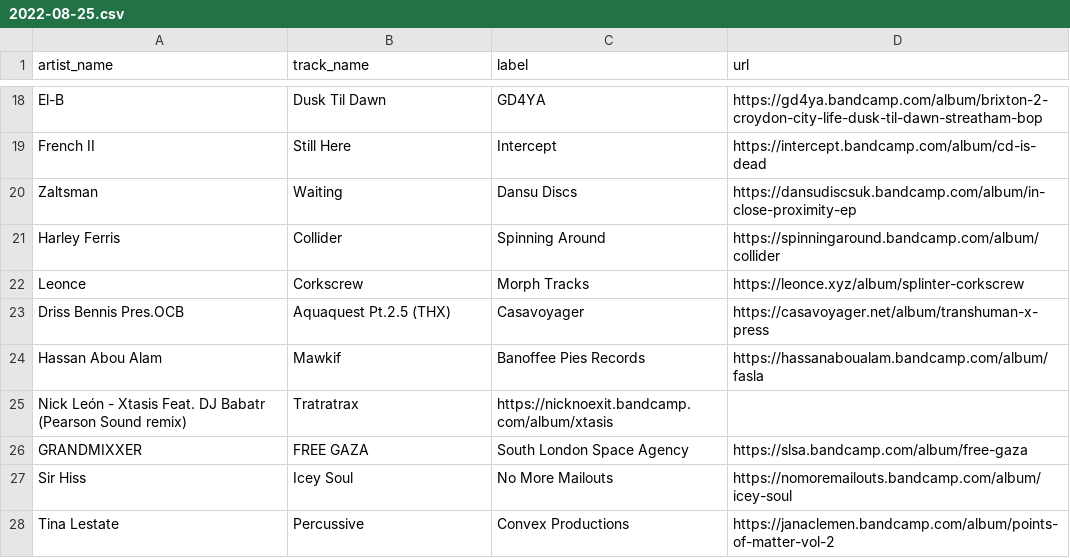
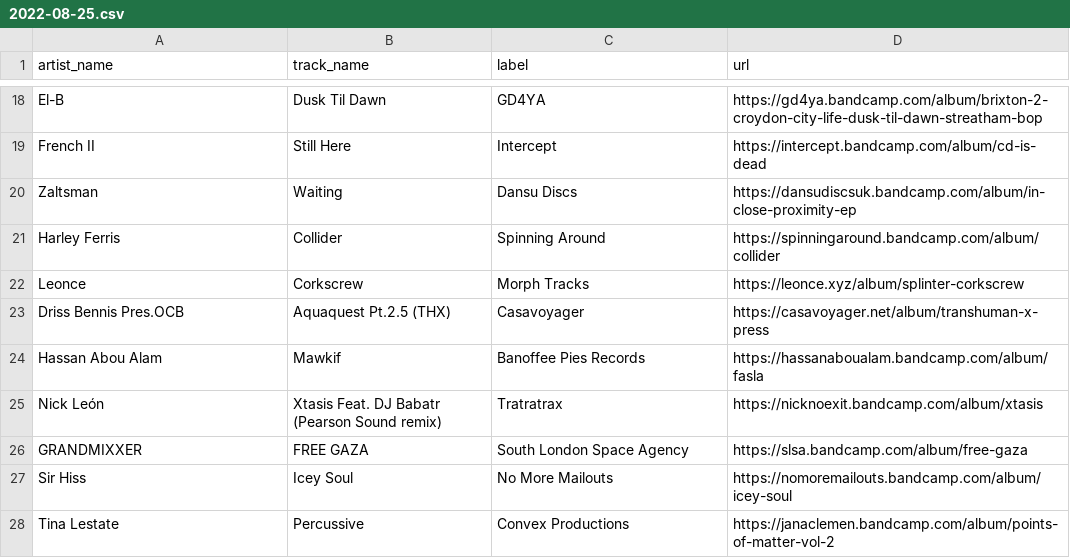
Before and after one commit to club-cooking/cloud696, a CSV file: data/tracklists/2022-08-25.csv, drawn as a sheet; only a part is shown, gaps mark what is left out; removed rows and columns are numbered as before the commit, all else as after; the diff names each change by its address in the sheet, - before the commit and + after, or states it on an @@ line.

Commit message:
Update 2022-08-25.csv

```diff
--- a/data/tracklists/2022-08-25.csv
+++ b/data/tracklists/2022-08-25.csv
-row 25: Nick León - Xtasis Feat. DJ Babatr (Pearson Sound remix) | Tratratrax | https://nicknoexit.bandcamp.com/album/xtasis
+row 25: Nick León | Xtasis Feat. DJ Babatr (Pearson Sound remix) | Tratratrax | https://nicknoexit.bandcamp.com/album/xtasis
```
